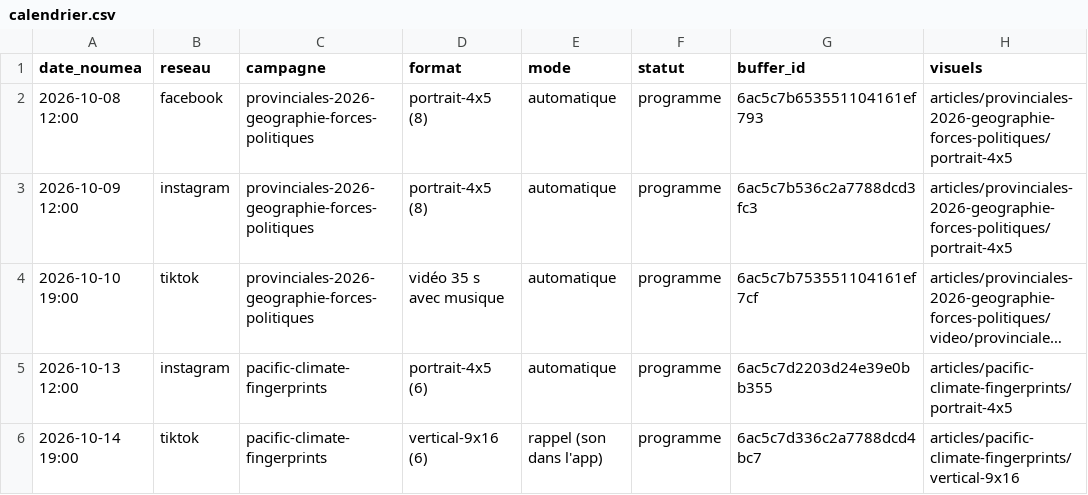
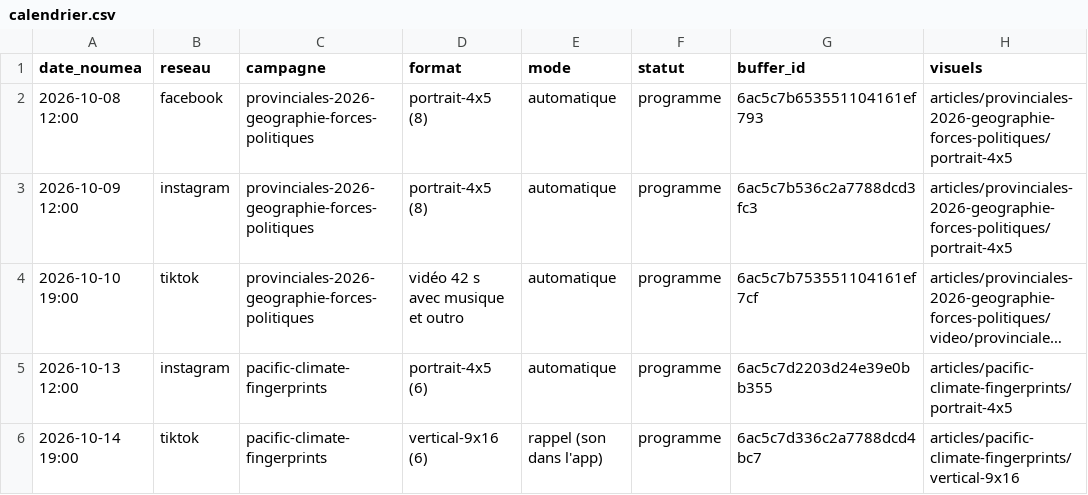
Before and after one commit to jbrouillon/contours-nc-social, a CSV file: calendrier.csv, drawn as a sheet; long unchanged cells end in …; the diff names each change by its address in the sheet, - before the commit and + after, or states it on an @@ line.

```diff
--- a/calendrier.csv
+++ b/calendrier.csv
-D4 (format): vidéo 35 s avec musique
+D4 (format): vidéo 42 s avec musique et outro
```
Also changed, not shown: 6 other files.
